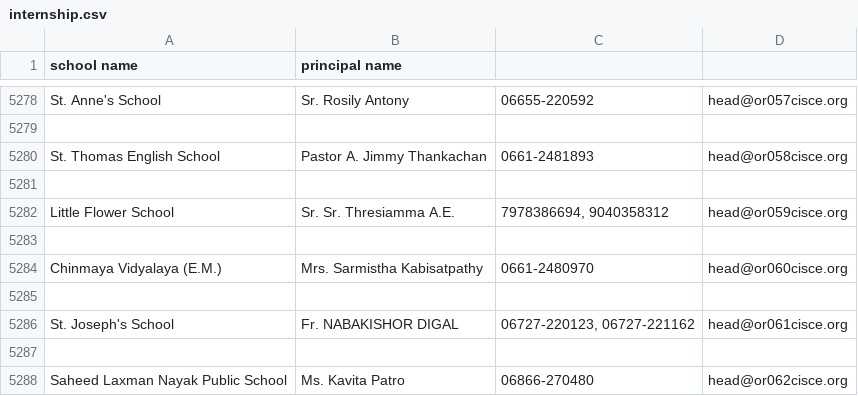
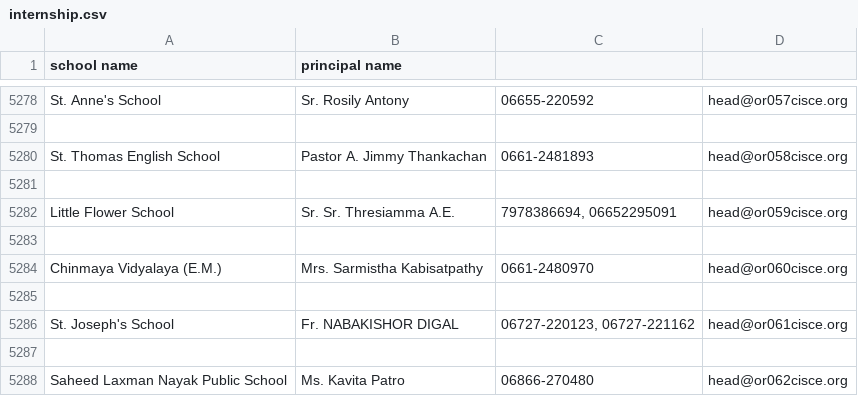
Before and after one commit to Prajwal-R/codetiger, a CSV file: internship.csv, drawn as a sheet; only a part is shown, gaps mark what is left out.

```diff
--- a/internship.csv
+++ b/internship.csv
@@ -5281,3 +5281,3 @@ St. Thomas English School,Pastor A. Jimmy Thankachan , 0661-2481893, head@or058c
 
-Little Flower School,Sr. Sr. Thresiamma  A.E.  ," 7978386694, 9040358312 ", head@or059cisce.org
+Little Flower School,Sr. Sr. Thresiamma  A.E.  ," 7978386694, 06652295091 ", head@or059cisce.org
 
```
Also changed, not shown: internship1.csv, internship2.csv, 4 other files.
